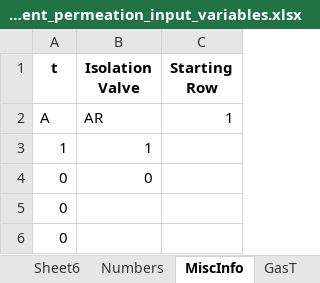
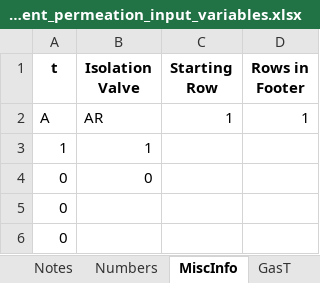
Before and after one commit to IdahoLabResearch/HyPAT, an Excel workbook: HyPAT/datafiles/persistent_permeation_input_variables.xlsx, sheet MiscInfo, drawn as a sheet; values as stored, in another font and other column widths than the file's, no borders; the diff names each change by its address in the sheet, - before the commit and + after, or states it on an @@ line.

```diff
--- a/HyPAT/datafiles/persistent_permeation_input_variables.xlsx (sheet MiscInfo)
+++ b/HyPAT/datafiles/persistent_permeation_input_variables.xlsx (sheet MiscInfo)
-sheet tab: Sheet6
+sheet tab: Notes
+column D (Rows in Footer), row 2: 1
```
Also changed, not shown: sheet Notes, HyPAT/datafiles/default_entry_vals.xlsx, HyPAT/datafiles/material_data.xlsx, 4 other files.
